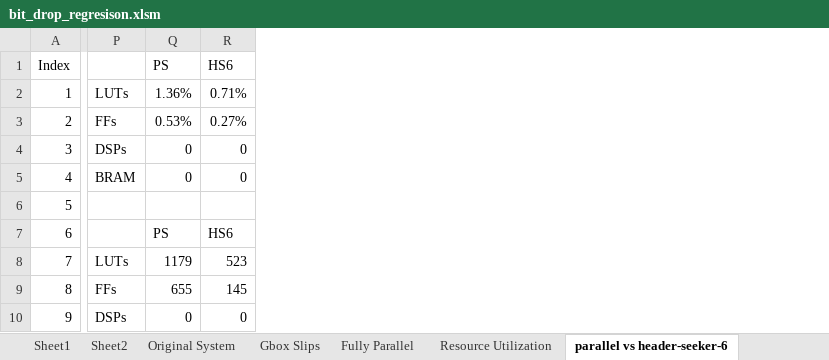
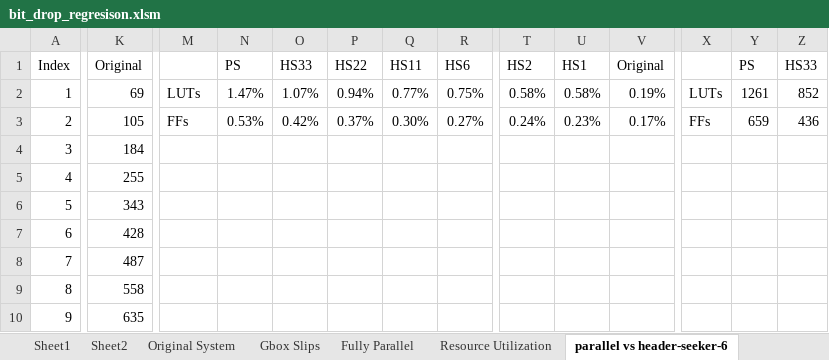
Before and after one commit to AnatoliyMartynyuk/YARR-rx-recovery, an Excel workbook: docs/bit_drop_regresison.xlsm, sheet parallel vs header-seeker-6, drawn as a sheet; only a part is shown, gaps mark what is left out; values as stored, in another font and other column widths than the file's, no borders; charts and pictures not drawn; addresses are those after the commit; the diff covers the shown part only; the diff names each change by its address in the sheet, - before the commit and + after, or states it on an @@ line.

```diff
--- a/docs/bit_drop_regresison.xlsm (sheet parallel vs header-seeker-6)
+++ b/docs/bit_drop_regresison.xlsm (sheet parallel vs header-seeker-6)
+column K, rows 1-10: Original | 69 | 105 | 184 | 255 | 343 | 428 | 487 | 558 | 635
+column O, rows 1-3: HS33 | 1.07% | 0.42%
+column P, rows 1-3: HS22 | 0.94% | 0.37%
+column Q, rows 1-3: HS11 | 0.77% | 0.30%
+column T, rows 1-3: HS2 | 0.58% | 0.24%
+column U, rows 1-3: HS1 | 0.58% | 0.23%
+column V, rows 1-3: Original | 0.19% | 0.17%
+column X, rows 2-3: LUTs | FFs
+column Y, rows 1-3: PS | 1261 | 659
+column Z, rows 1-3: HS33 | 852 | 436
-N2: 1.36%
+N2: 1.47%
-R2: 0.71%
+R2: 0.75%
-M4: DSPs
+M4: (empty)
-N4:N5: 0
+N4:N5: (empty)
-R4:R5: 0
+R4:R5: (empty)
-M5: BRAM
+M5: (empty)
-N7: PS
+N7: (empty)
-R7: HS6
+R7: (empty)
-M8: LUTs
+M8: (empty)
-N8: 1179
+N8: (empty)
-R8: 523
+R8: (empty)
-M9: FFs
+M9: (empty)
-N9: 655
+N9: (empty)
-R9: 145
+R9: (empty)
-M10: DSPs
+M10: (empty)
-N10: 0
+N10: (empty)
-R10: 0
+R10: (empty)
```
Also changed, not shown: 11 added columns, 4 removed columns and 18 edited cells elsewhere in this sheet, charts or pictures, 4 other files.
